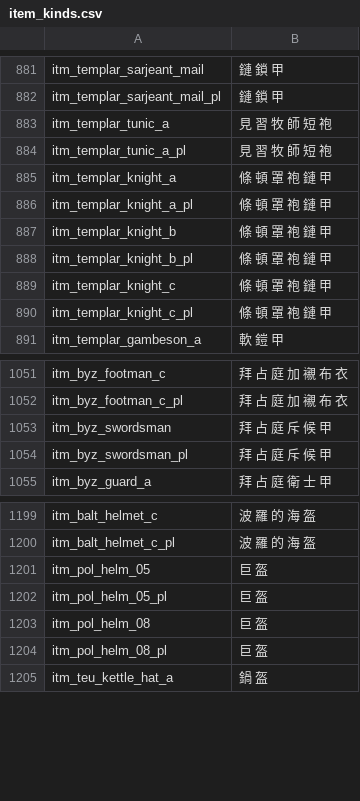
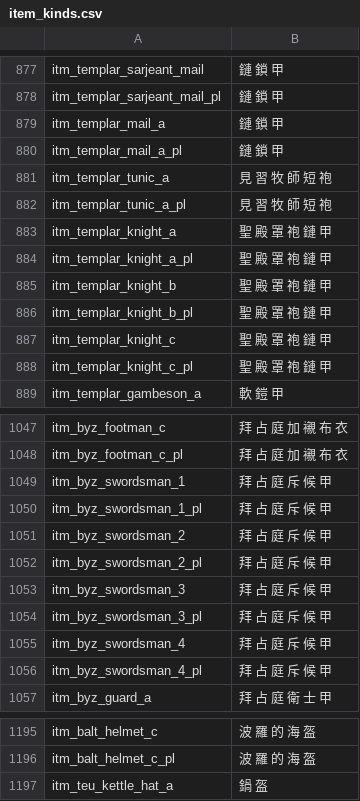
Before and after one commit to zac123456789123/mountblade-ad1257svn-chinese-translation, a CSV file: trunk/cnt/item_kinds.csv, drawn as a sheet; only a part is shown, gaps mark what is left out; the diff covers the shown part only.

```diff
--- a/trunk/cnt/item_kinds.csv
+++ b/trunk/cnt/item_kinds.csv
@@ -882,10 +878,12 @@ itm_templar_sarjeant_mail|鏈 鎖 甲
 itm_templar_sarjeant_mail_pl|鏈 鎖 甲
+itm_templar_mail_a|鏈 鎖 甲
+itm_templar_mail_a_pl|鏈 鎖 甲
 itm_templar_tunic_a|見 習 牧 師 短 袍
 itm_templar_tunic_a_pl|見 習 牧 師 短 袍
-itm_templar_knight_a|條 頓 罩 袍 鏈 甲
-itm_templar_knight_a_pl|條 頓 罩 袍 鏈 甲
-itm_templar_knight_b|條 頓 罩 袍 鏈 甲
-itm_templar_knight_b_pl|條 頓 罩 袍 鏈 甲
-itm_templar_knight_c|條 頓 罩 袍 鏈 甲
-itm_templar_knight_c_pl|條 頓 罩 袍 鏈 甲
+itm_templar_knight_a|聖 殿 罩 袍 鏈 甲
+itm_templar_knight_a_pl|聖 殿 罩 袍 鏈 甲
+itm_templar_knight_b|聖 殿 罩 袍 鏈 甲
+itm_templar_knight_b_pl|聖 殿 罩 袍 鏈 甲
+itm_templar_knight_c|聖 殿 罩 袍 鏈 甲
+itm_templar_knight_c_pl|聖 殿 罩 袍 鏈 甲
 itm_templar_gambeson_a|軟 鎧 甲
@@ -1052,4 +1048,10 @@ itm_byz_footman_c|拜 占 庭 加 襯 布 衣
 itm_byz_footman_c_pl|拜 占 庭 加 襯 布 衣
-itm_byz_swordsman|拜 占 庭 斥 候 甲
-itm_byz_swordsman_pl|拜 占 庭 斥 候 甲
+itm_byz_swordsman_1|拜 占 庭 斥 候 甲
+itm_byz_swordsman_1_pl|拜 占 庭 斥 候 甲
+itm_byz_swordsman_2|拜 占 庭 斥 候 甲
+itm_byz_swordsman_2_pl|拜 占 庭 斥 候 甲
+itm_byz_swordsman_3|拜 占 庭 斥 候 甲
+itm_byz_swordsman_3_pl|拜 占 庭 斥 候 甲
+itm_byz_swordsman_4|拜 占 庭 斥 候 甲
+itm_byz_swordsman_4_pl|拜 占 庭 斥 候 甲
 itm_byz_guard_a|拜 占 庭 衛 士 甲
@@ -1200,6 +1196,2 @@ itm_balt_helmet_c|波 羅 的 海 盔
 itm_balt_helmet_c_pl|波 羅 的 海 盔
-itm_pol_helm_05|巨 盔
-itm_pol_helm_05_pl|巨 盔
-itm_pol_helm_08|巨 盔
-itm_pol_helm_08_pl|巨 盔
 itm_teu_kettle_hat_a|鍋 盔
```
Also changed, not shown: 26 added rows, 22 removed rows, 2 moved rows and 28 edited cells elsewhere in this file, 11 other files.
